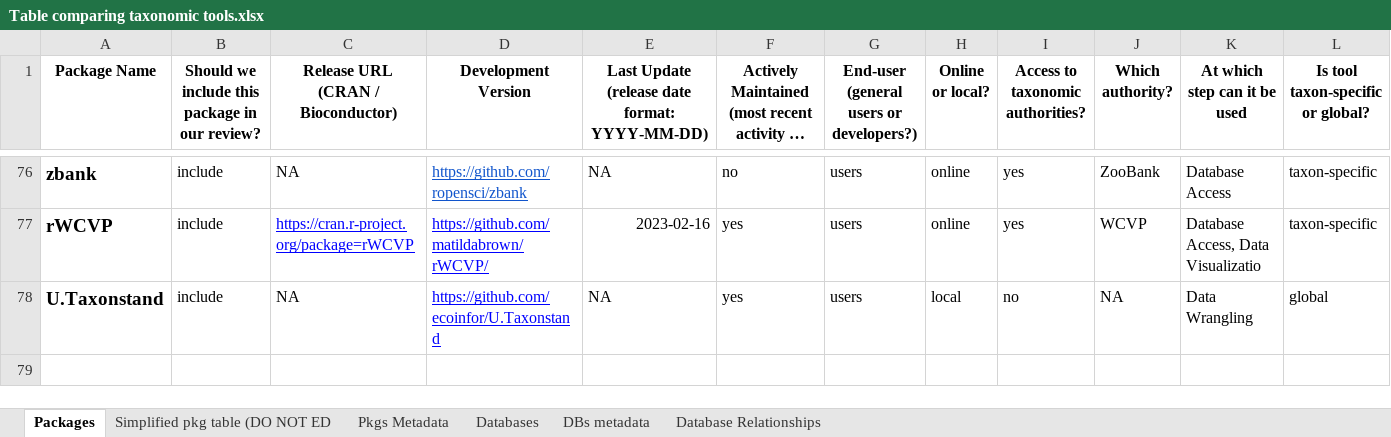
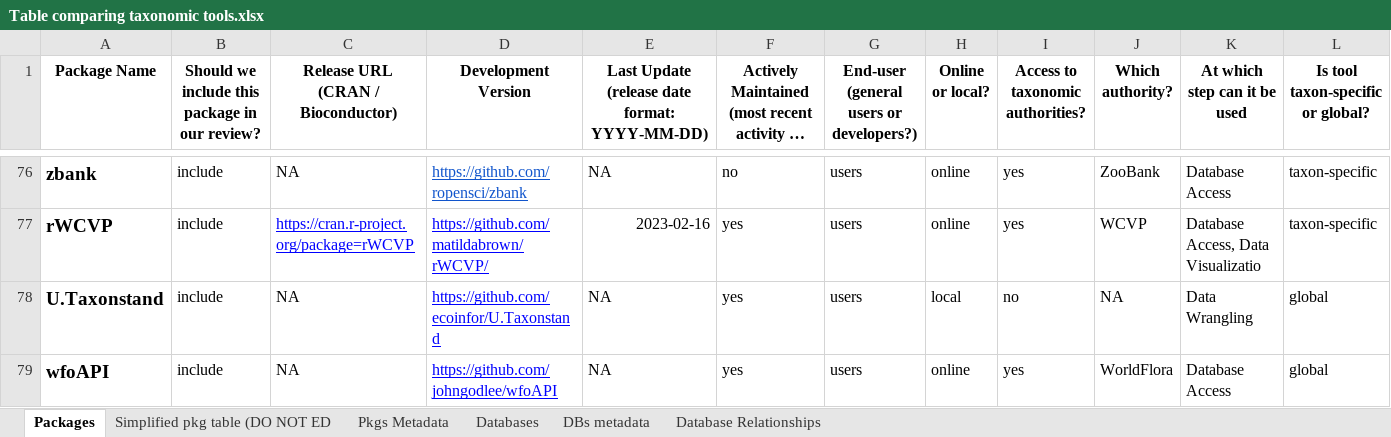
Before and after one commit to Rekyt/taxo_harmonization, an Excel workbook: data/data_raw/Table comparing taxonomic tools.xlsx, sheet Packages, drawn as a sheet; only a part is shown, gaps mark what is left out; long unchanged cells end in …; values as stored, in another font and other column widths than the file's, no borders; charts and pictures and table styles not drawn; rows hold the shown columns only; the diff names each change by its address in the sheet, - before the commit and + after, or states it on an @@ line.

```diff
--- a/data/data_raw/Table comparing taxonomic tools.xlsx (sheet Packages)
+++ b/data/data_raw/Table comparing taxonomic tools.xlsx (sheet Packages)
+row 79: wfoAPI | include | NA | https://github.com/johngodlee/wfoAPI | NA | yes | users | online | yes | WorldFlora | Database Access | global
```
Also changed, not shown: sheet Simplified pkg table (DO NOT ED, 13 other files.
